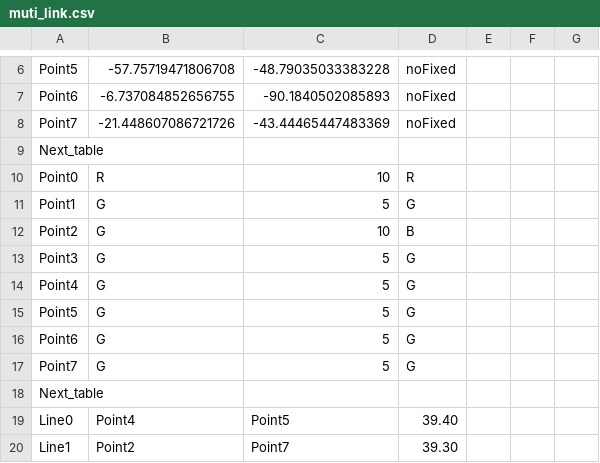
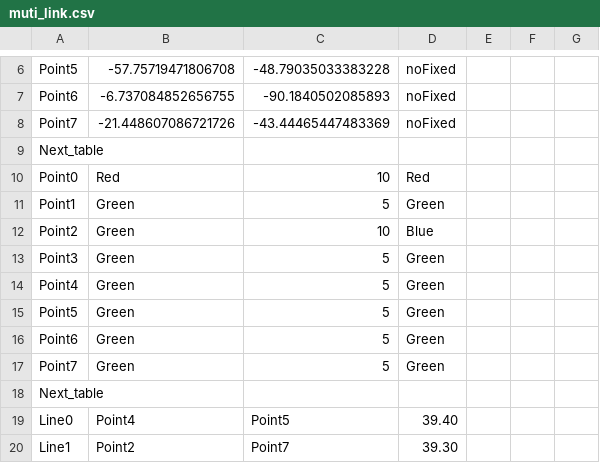
Before and after one commit to KmolYuan/Pyslvs-UI, a CSV file: example/muti_link.csv, drawn as a sheet; only a part is shown, gaps mark what is left out.

```diff
--- a/example/muti_link.csv
+++ b/example/muti_link.csv
@@ -9,10 +9,10 @@ Point7	,-21.448607086721726	,-43.44465447483369	,noFixed
 Next_table	
-Point0	,R	,10	,R
-Point1	,G	,5	,G
-Point2	,G	,10	,B
-Point3	,G	,5	,G
-Point4	,G	,5	,G
-Point5	,G	,5	,G
-Point6	,G	,5	,G
-Point7	,G	,5	,G
+Point0	,Red	,10	,Red
+Point1	,Green	,5	,Green
+Point2	,Green	,10	,Blue
+Point3	,Green	,5	,Green
+Point4	,Green	,5	,Green
+Point5	,Green	,5	,Green
+Point6	,Green	,5	,Green
+Point7	,Green	,5	,Green
 Next_table	
```
Also changed, not shown: example/crank_rocker.csv, 16 other files.
